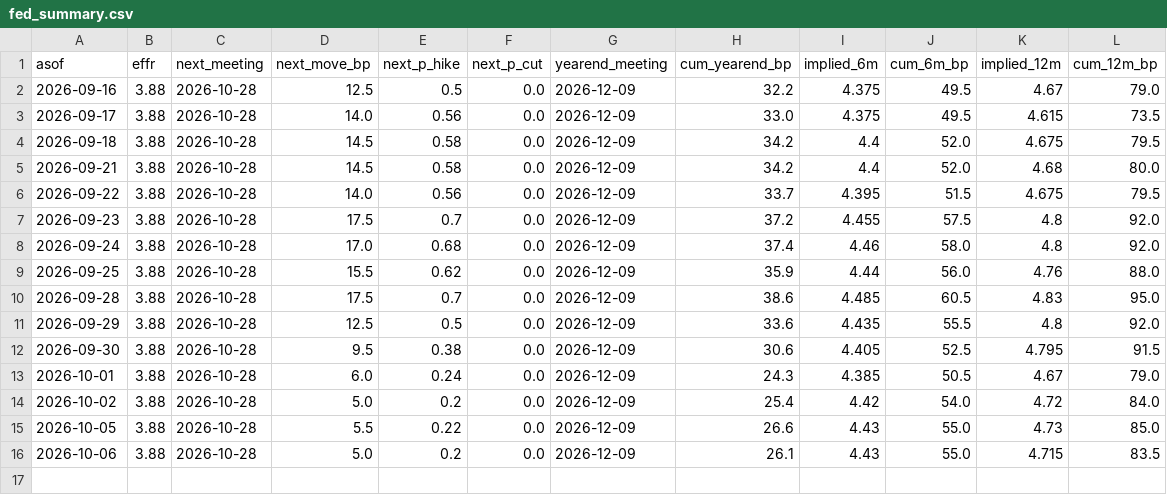
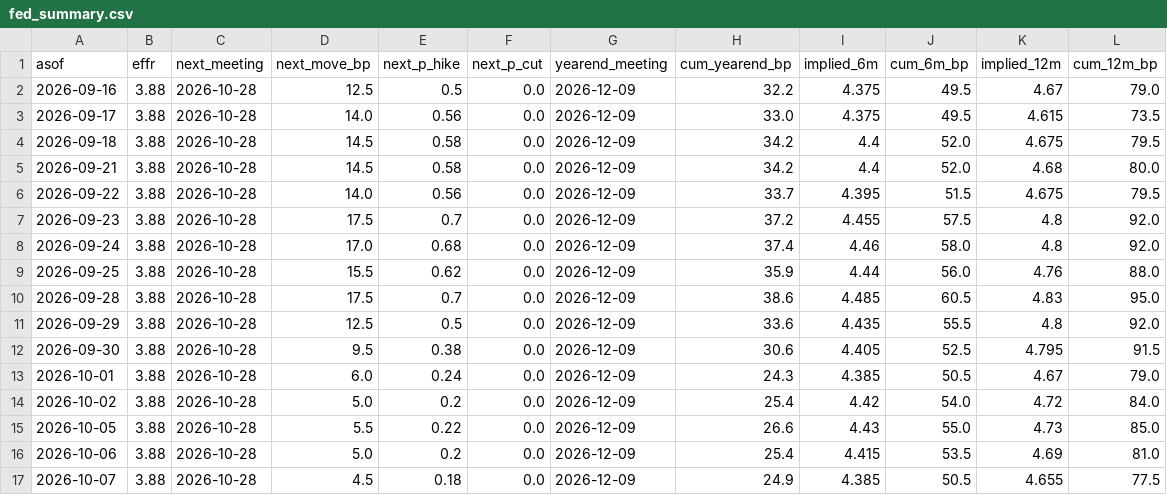
Before and after one commit to henrylin1009/us-rates-monitor, a CSV file: docs/data/fed_summary.csv, drawn as a sheet.

```diff
--- a/docs/data/fed_summary.csv
+++ b/docs/data/fed_summary.csv
@@ -15,2 +15,3 @@ asof,effr,next_meeting,next_move_bp,next_p_hike,next_p_cut,yearend_meeting,cum_y
 2026-10-05,3.88,2026-10-28,5.5,0.22,0.0,2026-12-09,26.6,4.43,55.0,4.73,85.0
-2026-10-06,3.88,2026-10-28,5.0,0.2,0.0,2026-12-09,26.1,4.43,55.0,4.715,83.5
+2026-10-06,3.88,2026-10-28,5.0,0.2,0.0,2026-12-09,25.4,4.415,53.5,4.69,81.0
+2026-10-07,3.88,2026-10-28,4.5,0.18,0.0,2026-12-09,24.9,4.385,50.5,4.655,77.5
```
Also changed, not shown: docs/data/effr.csv, docs/data/fed_path.csv, 4 other files.
